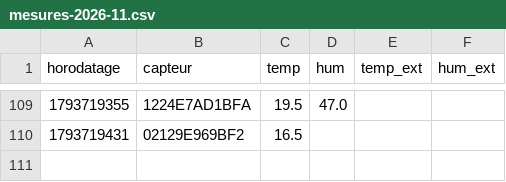
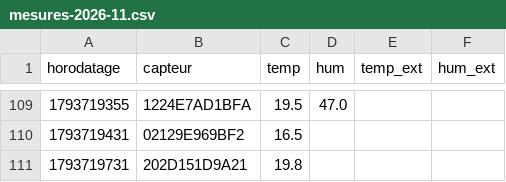
Before and after one commit to SOULMAN69110/Maison17, a CSV file: historique/mesures-2026-11.csv, drawn as a sheet; only a part is shown, gaps mark what is left out; the diff names each change by its address in the sheet, - before the commit and + after, or states it on an @@ line.

```diff
--- a/historique/mesures-2026-11.csv
+++ b/historique/mesures-2026-11.csv
+row 111: 1793719731 | 202D151D9A21 | 19.8
```
